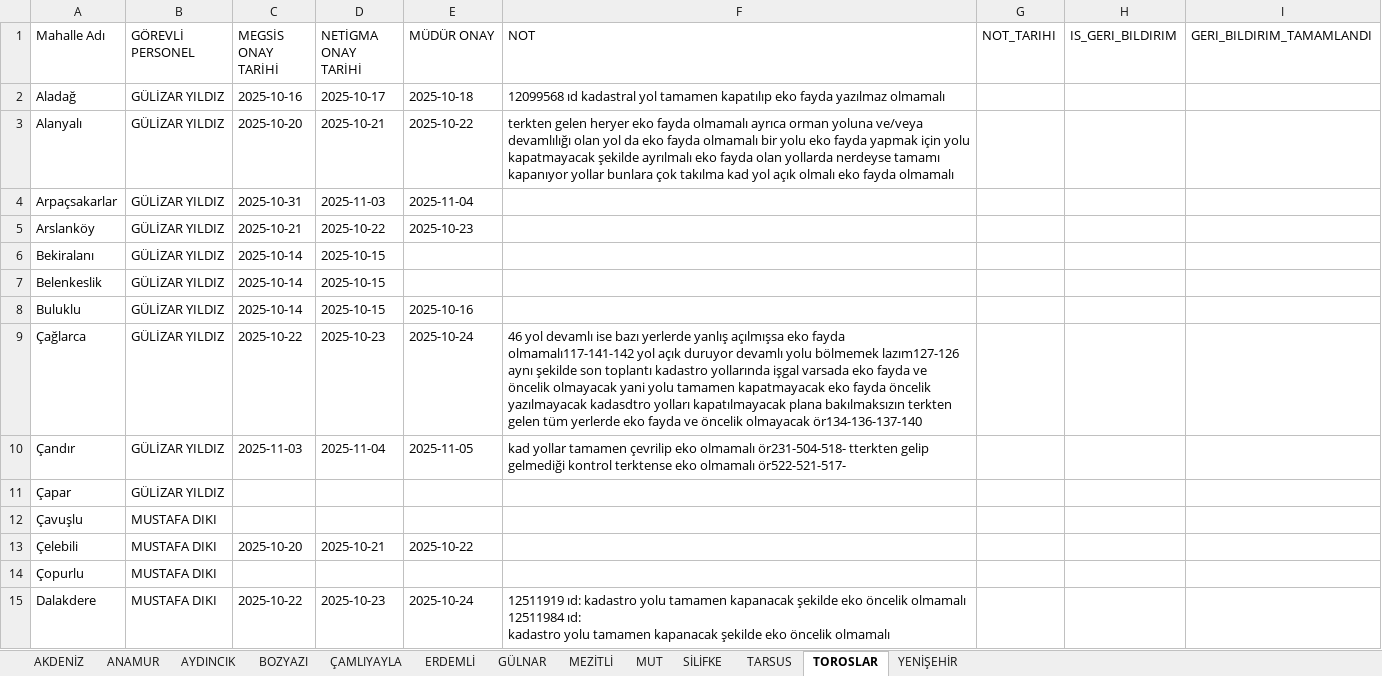
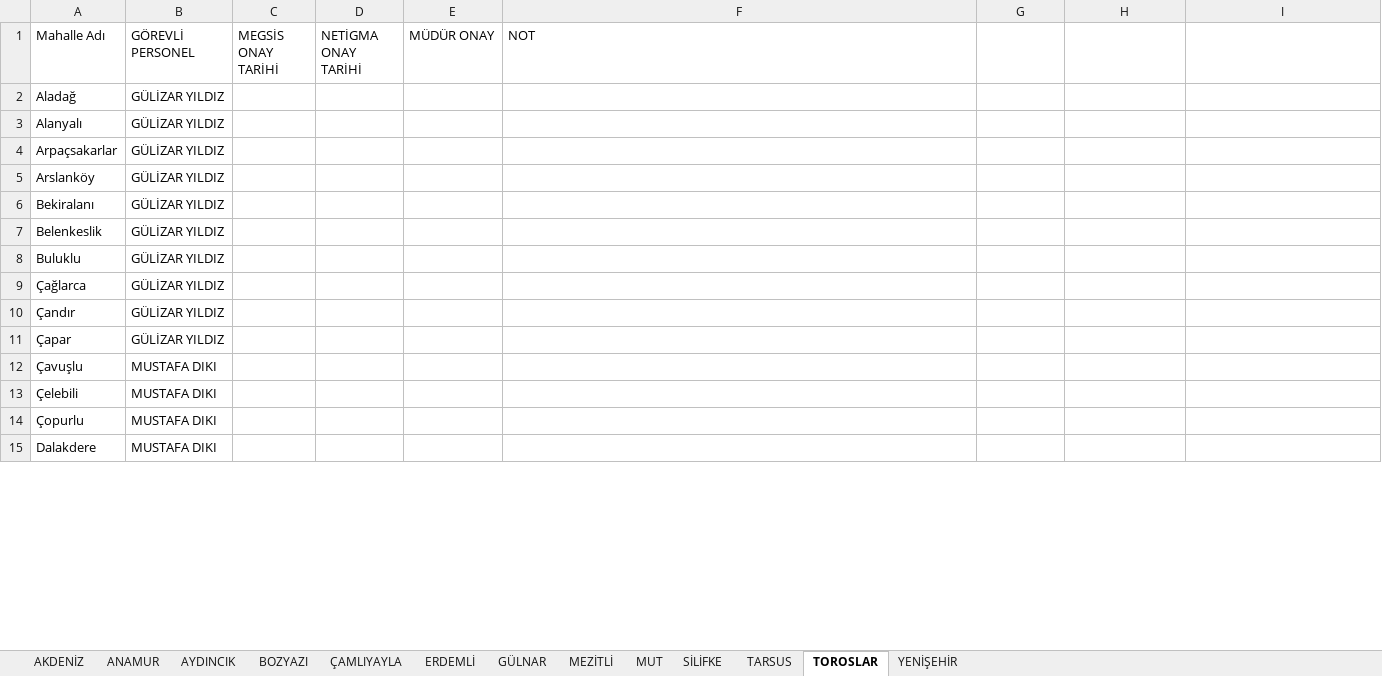
Before and after one commit to gokhangeo/mersin-th, an Excel workbook: Personel.xlsx, sheet TOROSLAR, drawn as a sheet; only a part is shown; values as stored, in another font and other column widths than the file's, no borders; ↵ is a line break in a cell; the diff covers the shown part only; the diff names each change by its address in the sheet, - before the commit and + after, or states it on an @@ line.

```diff
--- a/Personel.xlsx (sheet TOROSLAR)
+++ b/Personel.xlsx (sheet TOROSLAR)
-G1: NOT_TARIHI
+G1: (empty)
-H1: IS_GERI_BILDIRIM
+H1: (empty)
-I1: GERI_BILDIRIM_TAMAMLANDI
+I1: (empty)
-C2 (MEGSİS ONAY TARİHİ): 2025-10-16
+C2 (MEGSİS ONAY TARİHİ): (empty)
-D2 (NETİGMA ONAY TARİHİ): 2025-10-17
+D2 (NETİGMA ONAY TARİHİ): (empty)
-E2 (MÜDÜR ONAY): 2025-10-18
+E2 (MÜDÜR ONAY): (empty)
-F2 (NOT): 12099568 ıd kadastral yol tamamen kapatılıp eko fayda yazılmaz olmamalı
+F2 (NOT): (empty)
-C3 (MEGSİS ONAY TARİHİ): 2025-10-20
+C3 (MEGSİS ONAY TARİHİ): (empty)
-D3 (NETİGMA ONAY TARİHİ): 2025-10-21
+D3 (NETİGMA ONAY TARİHİ): (empty)
-E3 (MÜDÜR ONAY): 2025-10-22
+E3 (MÜDÜR ONAY): (empty)
-F3 (NOT): terkten gelen heryer eko fayda olmamalı ayrıca orman yoluna ve/veya devamlılığı olan yol da eko fayda olmamalı bir yolu eko fayda yapmak için yolu kapatmayacak şekilde ayrılmalı eko fayda olan yollarda nerdeyse tamamı kapanıyor yollar bunlara çok takılma kad yol açık olmalı eko fayda olmamalı
+F3 (NOT): (empty)
-C4 (MEGSİS ONAY TARİHİ): 2025-10-31
+C4 (MEGSİS ONAY TARİHİ): (empty)
-D4 (NETİGMA ONAY TARİHİ): 2025-11-03
+D4 (NETİGMA ONAY TARİHİ): (empty)
-E4 (MÜDÜR ONAY): 2025-11-04
+E4 (MÜDÜR ONAY): (empty)
-C5 (MEGSİS ONAY TARİHİ): 2025-10-21
+C5 (MEGSİS ONAY TARİHİ): (empty)
-D5 (NETİGMA ONAY TARİHİ): 2025-10-22
+D5 (NETİGMA ONAY TARİHİ): (empty)
-E5 (MÜDÜR ONAY): 2025-10-23
+E5 (MÜDÜR ONAY): (empty)
-C6:C8 (MEGSİS ONAY TARİHİ): 2025-10-14
+C6:C8 (MEGSİS ONAY TARİHİ): (empty)
-D6:D8 (NETİGMA ONAY TARİHİ): 2025-10-15
+D6:D8 (NETİGMA ONAY TARİHİ): (empty)
-E8 (MÜDÜR ONAY): 2025-10-16
+E8 (MÜDÜR ONAY): (empty)
-C9 (MEGSİS ONAY TARİHİ): 2025-10-22
+C9 (MEGSİS ONAY TARİHİ): (empty)
-D9 (NETİGMA ONAY TARİHİ): 2025-10-23
+D9 (NETİGMA ONAY TARİHİ): (empty)
-E9 (MÜDÜR ONAY): 2025-10-24
+E9 (MÜDÜR ONAY): (empty)
-F9 (NOT): 46 yol devamlı ise bazı yerlerde yanlış açılmışsa eko fayda olmamalı117-141-142 yol açık duruyor devamlı yolu bölmemek lazım127-126 aynı şekilde son toplantı kadastro yollarında işgal varsada eko fayda ve öncelik olmayacak yani yolu tamamen kapatmayacak eko fayda öncelik yazılmayacak kadasdtro yolları kapatılmayacak plana bakılmaksızın terkten gelen tüm yerlerde eko fayda ve öncelik olmayacak ör134-136-137-140
+F9 (NOT): (empty)
-C10 (MEGSİS ONAY TARİHİ): 2025-11-03
+C10 (MEGSİS ONAY TARİHİ): (empty)
-D10 (NETİGMA ONAY TARİHİ): 2025-11-04
+D10 (NETİGMA ONAY TARİHİ): (empty)
-E10 (MÜDÜR ONAY): 2025-11-05
+E10 (MÜDÜR ONAY): (empty)
-F10 (NOT): kad yollar tamamen çevrilip eko olmamalı ör231-504-518- tterkten gelip gelmediği kontrol terktense eko olmamalı ör522-521-517-
+F10 (NOT): (empty)
-C13 (MEGSİS ONAY TARİHİ): 2025-10-20
+C13 (MEGSİS ONAY TARİHİ): (empty)
-D13 (NETİGMA ONAY TARİHİ): 2025-10-21
+D13 (NETİGMA ONAY TARİHİ): (empty)
-E13 (MÜDÜR ONAY): 2025-10-22
+E13 (MÜDÜR ONAY): (empty)
-C15 (MEGSİS ONAY TARİHİ): 2025-10-22
+C15 (MEGSİS ONAY TARİHİ): (empty)
-D15 (NETİGMA ONAY TARİHİ): 2025-10-23
+D15 (NETİGMA ONAY TARİHİ): (empty)
-E15 (MÜDÜR ONAY): 2025-10-24
+E15 (MÜDÜR ONAY): (empty)
-F15 (NOT): 12511919 ıd: kadastro yolu tamamen kapanacak şekilde eko öncelik olmamalı ↵ 12511984 ıd: ↵ kadastro yolu tamamen kapanacak şekilde eko öncelik olmamalı
+F15 (NOT): (empty)
```
Also changed, not shown: 88 edited cells elsewhere in this sheet, sheet TARSUS, sheet SİLİFKE, sheet ERDEMLİ, sheet ANAMUR, sheet AKDENİZ, sheet MEZİTLİ, 6 more sheets.
